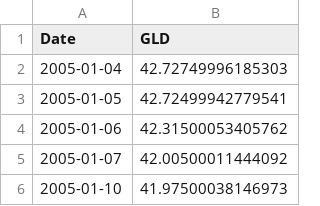
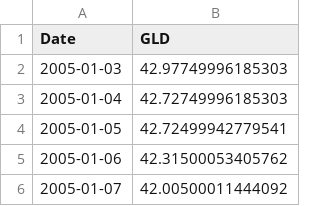
Before and after one commit to bobeatslollipop/Trading, a CSV file: data/GLD.csv, drawn as a sheet; only a part is shown; the shorter side is filled out with more unchanged rows; the diff names each change by its address in the sheet, - before the commit and + after, or states it on an @@ line.

```diff
--- a/data/GLD.csv
+++ b/data/GLD.csv
+row 2: 2005-01-03 | 42.97749996185303
```
Also changed, not shown: data/IYH.csv, data/LQD.csv, 15 other files.
